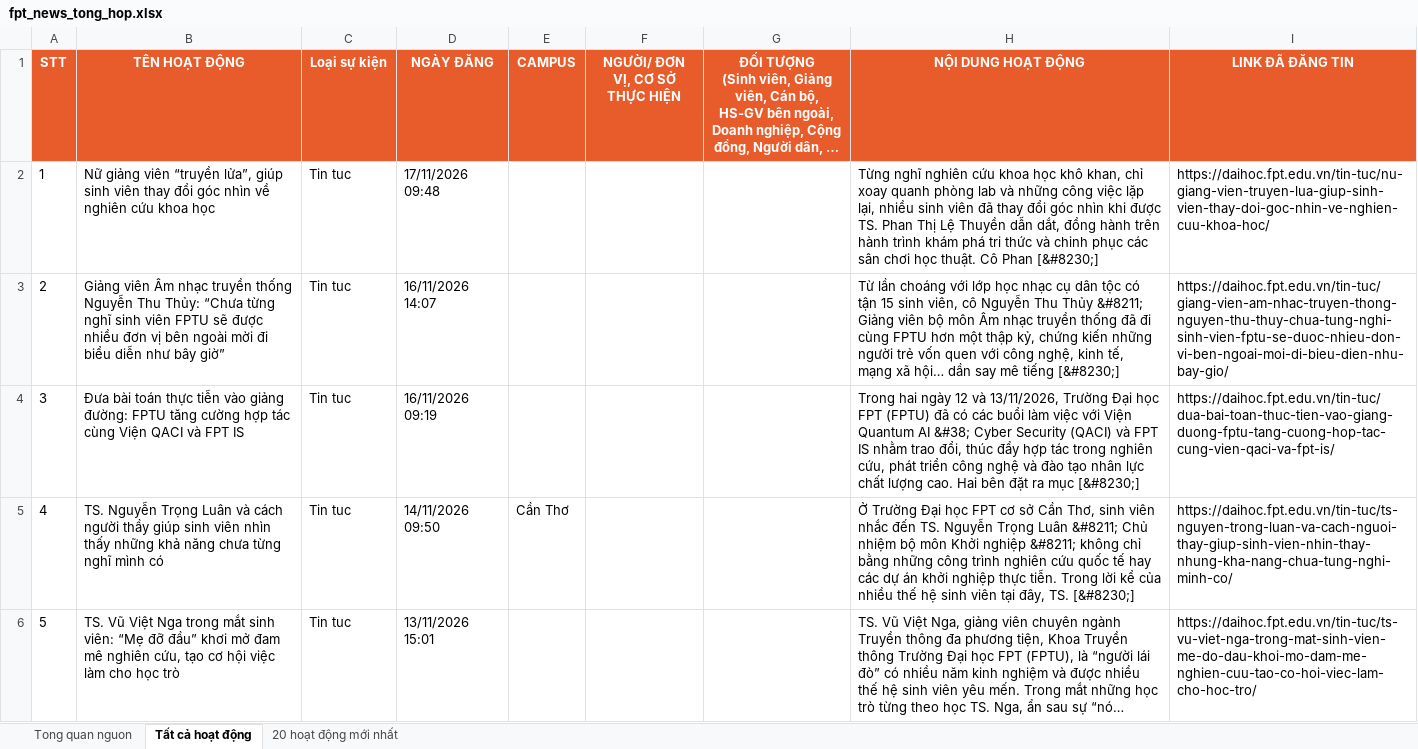
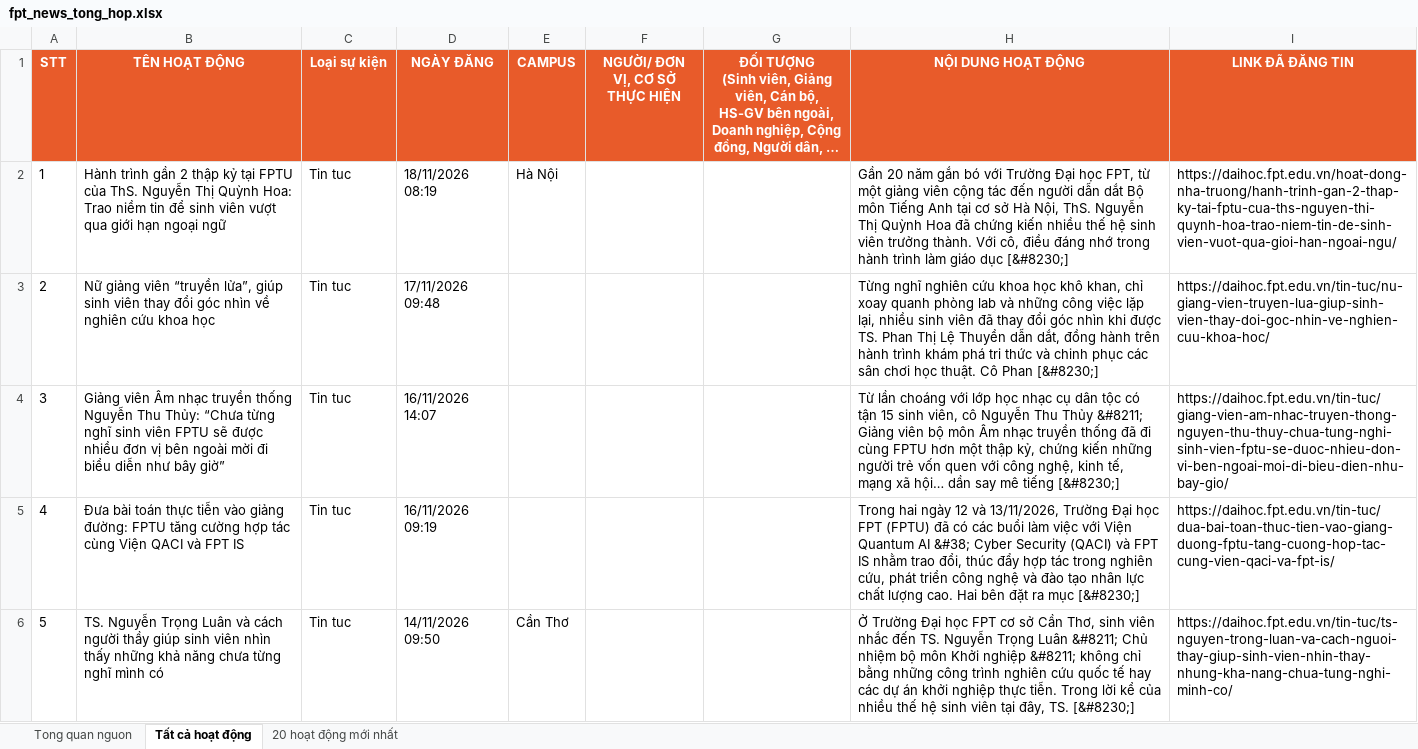
Before and after one commit to tienanh220102-boop/FacebookThing, an Excel workbook: Trang web FPT/fpt_news_tong_hop.xlsx, sheet Tất cả hoạt động, drawn as a sheet; only a part is shown; the shorter side is filled out with more unchanged rows; long unchanged cells end in …; values as stored, in another font and other column widths than the file's, no borders; addresses are those after the commit; the diff names each change by its address in the sheet, - before the commit and + after, or states it on an @@ line.

```diff
--- a/Trang web FPT/fpt_news_tong_hop.xlsx (sheet Tất cả hoạt động)
+++ b/Trang web FPT/fpt_news_tong_hop.xlsx (sheet Tất cả hoạt động)
+row 2: 1 | Hành trình gần 2 thập kỷ tại FPTU của ThS. Nguyễn Thị Quỳnh Hoa: Trao niềm tin để sinh viên vượt qua giới hạn ngoại ngữ | Tin tuc | 18/11/2026 08:19 | Hà Nội |  |  | Gần 20 năm gắn bó với Trường Đại học FPT, từ một giảng viên cộng tác đến người dẫn dắt Bộ môn Tiếng Anh tại cơ sở Hà Nội, ThS. Nguyễn Thị Quỳnh Hoa đã chứng kiến nhiều thế hệ sinh viên trưởng thành. Với cô, điều đáng nhớ trong hành trình làm giáo dục [&#8230;] | https://daihoc.fpt.edu.vn/hoat-dong-nha-truong/hanh-trinh-gan-2-thap-ky-tai-fptu-cua-ths-nguyen-thi-quynh-hoa-trao-niem-tin-de-sinh-vien-vuot-qua-gioi-han-ngoai-ngu/
@@ column A (STT) renumbered from row 3 down @@
```
Also changed, not shown: sheet 20 hoạt động mới nhất, sheet Tong quan nguon, 3 other files.
